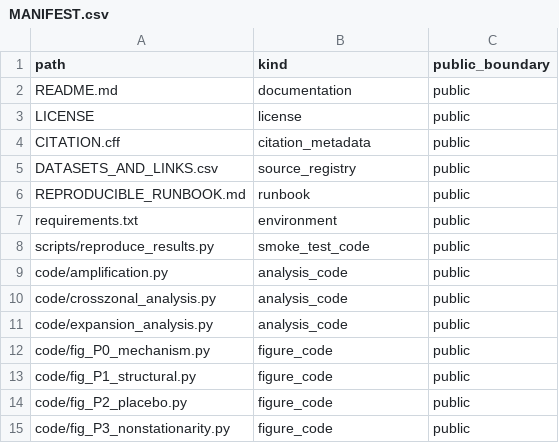
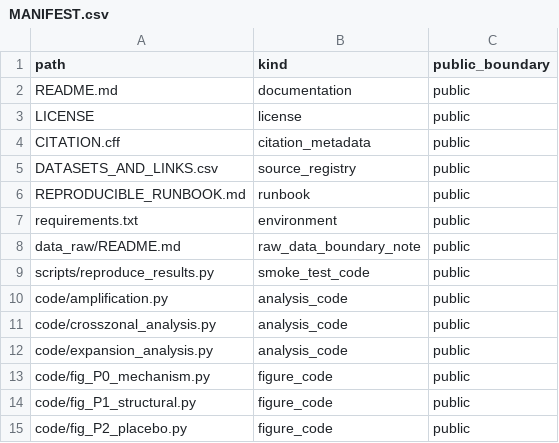
Before and after one commit to Johnsonlijian/data-centre-capacity-cost-shift, a CSV file: MANIFEST.csv, drawn as a sheet; only a part is shown; the shorter side is filled out with more unchanged rows; the diff names each change by its address in the sheet, - before the commit and + after, or states it on an @@ line.

```diff
--- a/MANIFEST.csv
+++ b/MANIFEST.csv
+row 8: data_raw/README.md | raw_data_boundary_note | public
```
Also changed, not shown: DATASETS_AND_LINKS.csv, tables/Supplementary_Table_4_cross_market_test.csv, 29 other files.
